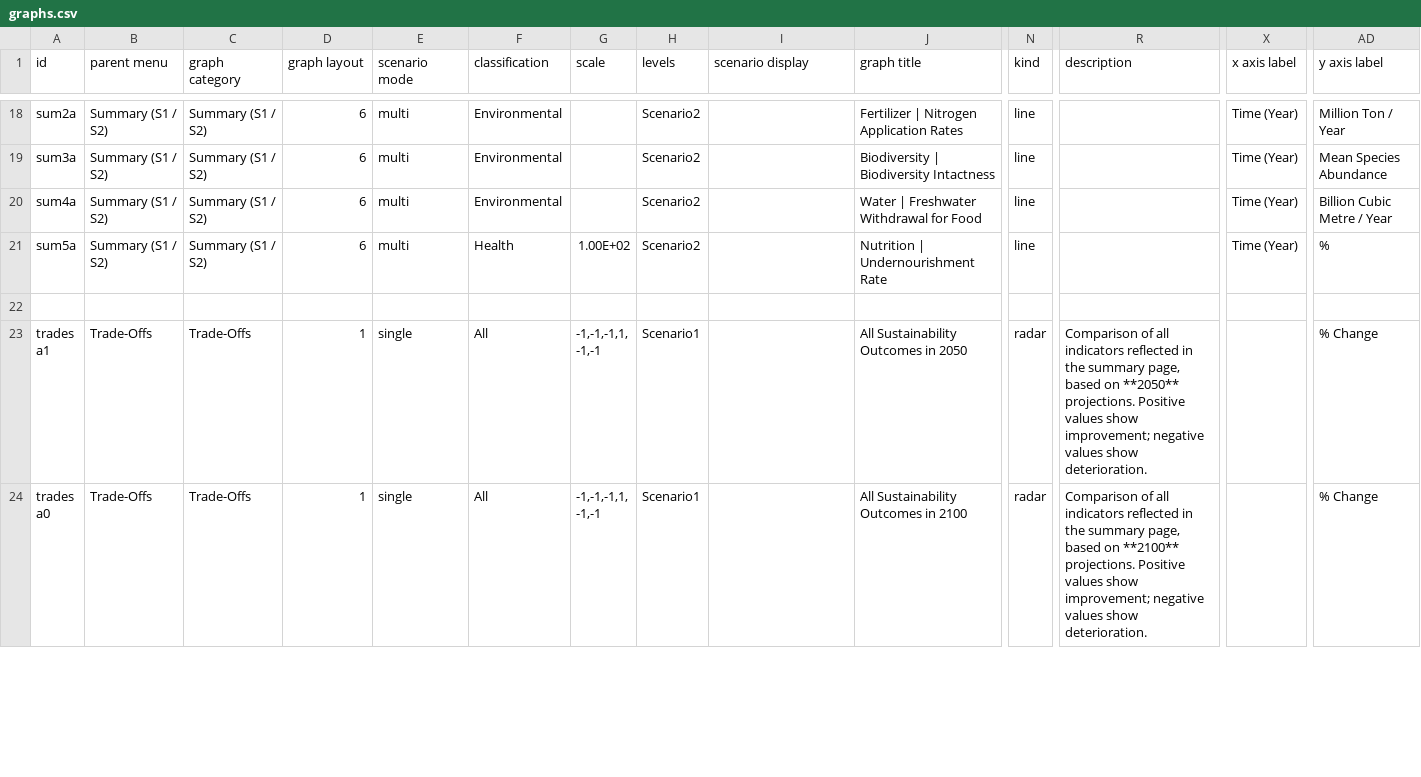
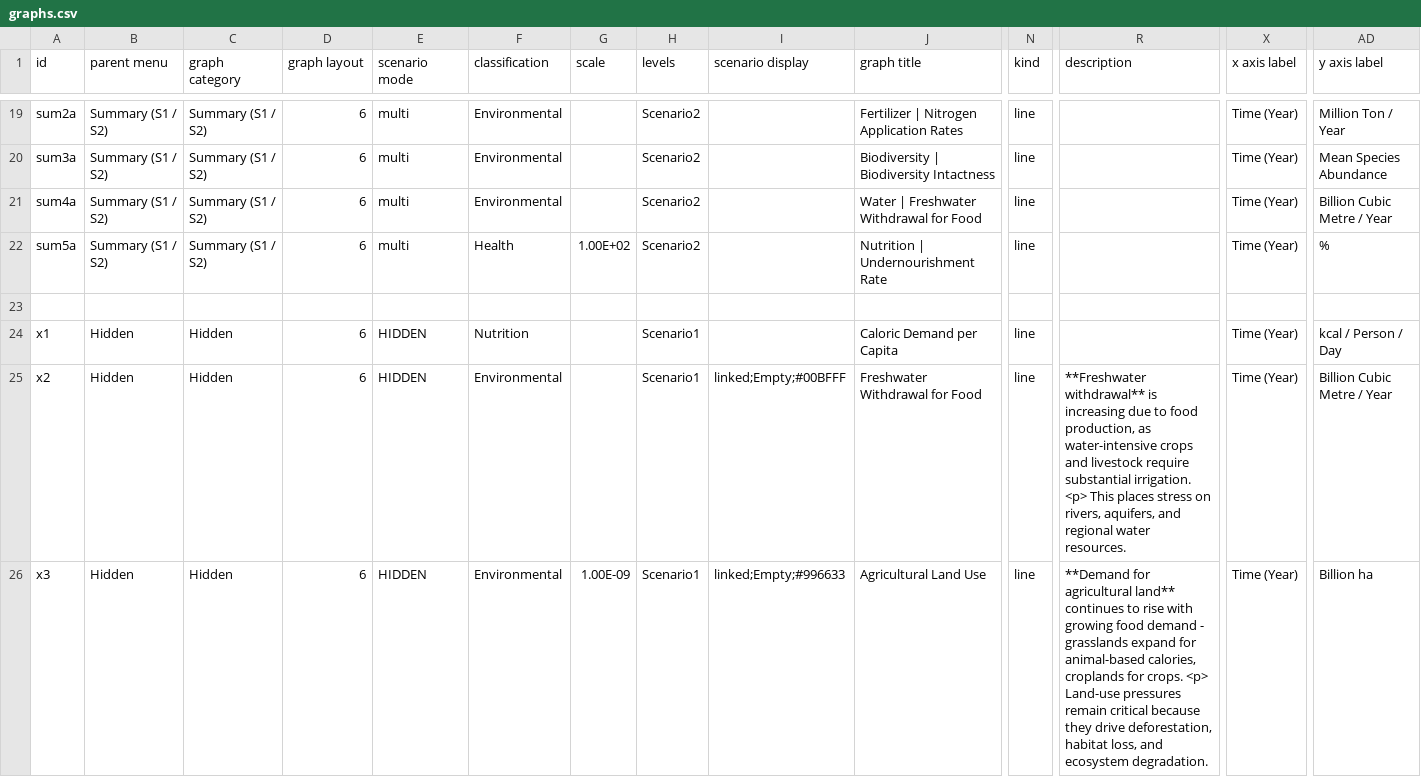
Before and after one commit to climatechoice/felix, a CSV file: config/graphs.csv, drawn as a sheet; only a part is shown, gaps mark what is left out; the shorter side is filled out with more unchanged rows; rows hold the shown columns only; the diff covers the shown part only; the diff names each change by its address in the sheet, - before the commit and + after, or states it on an @@ line.

```diff
--- a/config/graphs.csv
+++ b/config/graphs.csv
+row 23: (empty)
+row 24: x1 | Hidden | Hidden | 6 | HIDDEN | Nutrition |  | Scenario1 |  | Caloric Demand per Capita | line |  | Time (Year) | kcal / Person / Day
+row 25: x2 | Hidden | Hidden | 6 | HIDDEN | Environmental |  | Scenario1 | linked;Empty;#00BFFF | Freshwater Withdrawal for Food | line | **Freshwater withdrawal** is increasing due to food production, as water-intensive crops and livestock require substantial irrigation. <p> This places stress on rivers, aquifers, and regional water resources. | Time (Year) | Billion Cubic Metre / Year
+row 26: x3 | Hidden | Hidden | 6 | HIDDEN | Environmental | 1.00E-09 | Scenario1 | linked;Empty;#996633 | Agricultural Land Use | line | **Demand for agricultural land** continues to rise with growing food demand - grasslands expand for animal-based calories, croplands for crops. <p> Land-use pressures remain critical because they drive deforestation, habitat loss, and ecosystem degradation. | Time (Year) | Billion ha
```
Also changed, not shown: 5 added rows and 3 edited cells elsewhere in this file, 14 other files.
